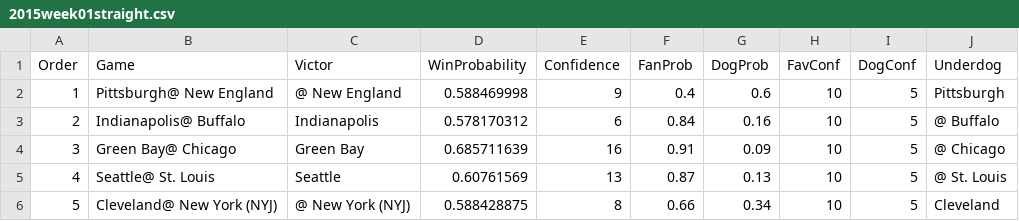
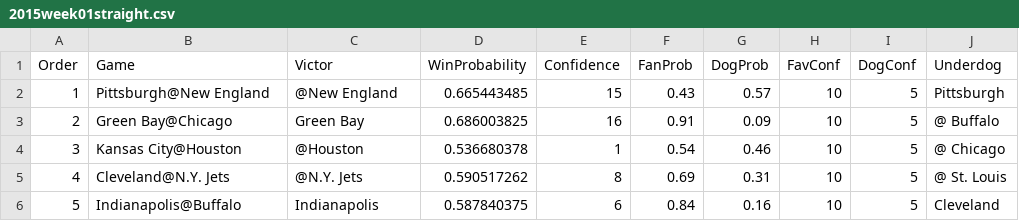
Before and after one commit to mcarlo/straightsims, a CSV file: 2015week01straight.csv, drawn as a sheet; only a part is shown; the diff covers the shown part only.

```diff
--- a/2015week01straight.csv
+++ b/2015week01straight.csv
@@ -1,6 +1,6 @@
 Order,Game,Victor,WinProbability,Confidence,FanProb,DogProb,FavConf,DogConf,Underdog
-1,Pittsburgh@ New England,@ New England,0.588469998,9,0.4,0.6,10,5,Pittsburgh
-2,Indianapolis@ Buffalo,Indianapolis,0.578170312,6,0.84,0.16,10,5,@ Buffalo
-3,Green Bay@ Chicago,Green Bay,0.685711639,16,0.91,0.09,10,5,@ Chicago
-4,Seattle@ St. Louis,Seattle,0.60761569,13,0.87,0.13,10,5,@ St. Louis
-5,Cleveland@ New York (NYJ),@ New York (NYJ),0.588428875,8,0.66,0.34,10,5,Cleveland
+1,Pittsburgh@New England,@New England,0.665443485,15,0.43,0.57,10,5,Pittsburgh
+2,Green Bay@Chicago,Green Bay,0.686003825,16,0.91,0.09,10,5,@ Buffalo
+3,Kansas City@Houston,@Houston,0.536680378,1,0.54,0.46,10,5,@ Chicago
+4,Cleveland@N.Y. Jets,@N.Y. Jets,0.590517262,8,0.69,0.31,10,5,@ St. Louis
+5,Indianapolis@Buffalo,Indianapolis,0.587840375,6,0.84,0.16,10,5,Cleveland
```
Also changed, not shown: 60 edited cells elsewhere in this file, 6 other files.
